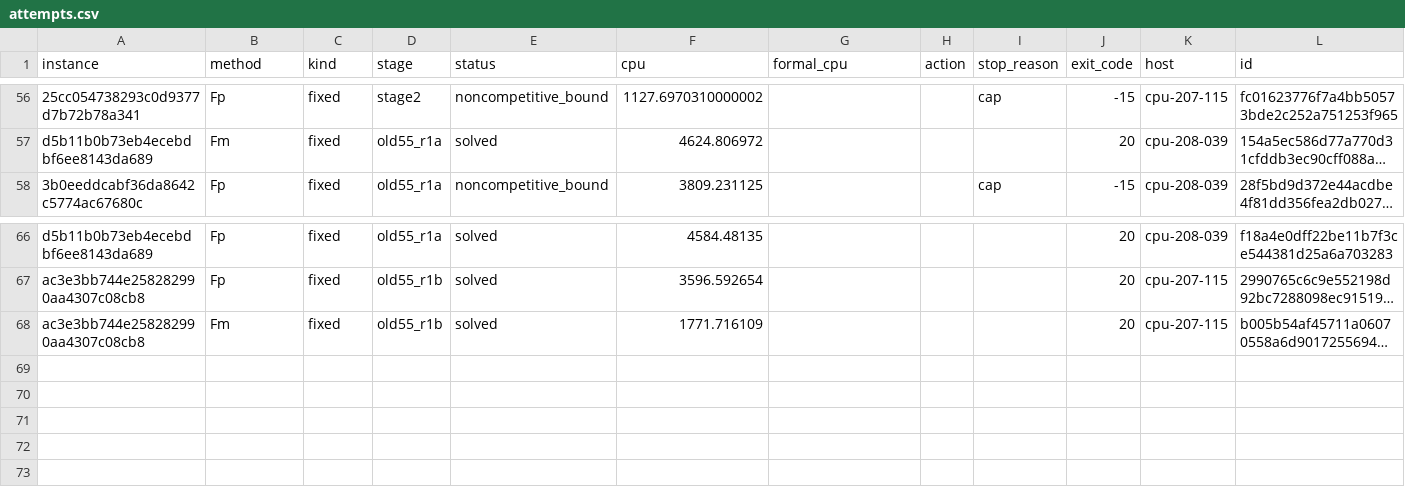
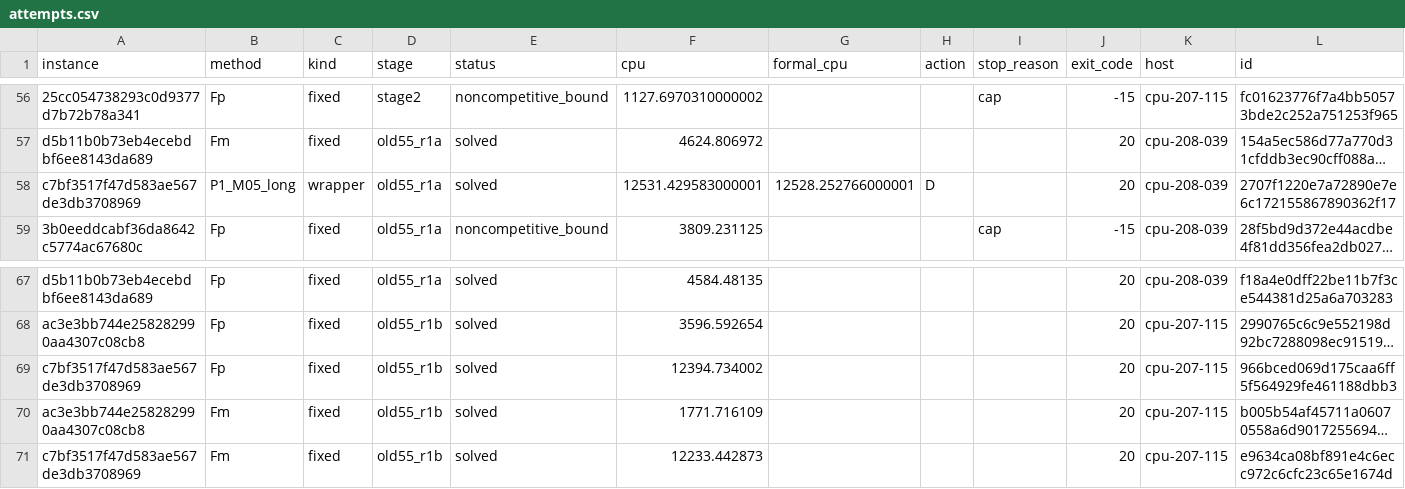
Before and after one commit to Roushelfy/online-tuning-forcephase, a CSV file: results/online_selection_v9/old55/attempts.csv, drawn as a sheet; only a part is shown, gaps mark what is left out; long unchanged cells end in …; the diff names each change by its address in the sheet, - before the commit and + after, or states it on an @@ line.

```diff
--- a/results/online_selection_v9/old55/attempts.csv
+++ b/results/online_selection_v9/old55/attempts.csv
+row 58: c7bf3517f47d583ae567de3db3708969 | P1_M05_long | wrapper | old55_r1a | solved | 12531.429583000001 | 12528.252766000001 | D |  | 20 | cpu-208-039 | 2707f1220e7a72890e7e6c172155867890362f17
+row 69: c7bf3517f47d583ae567de3db3708969 | Fp | fixed | old55_r1b | solved | 12394.734002 |  |  |  | 20 | cpu-207-115 | 966bced069d175caa6ff5f564929fe461188dbb3
+row 71: c7bf3517f47d583ae567de3db3708969 | Fm | fixed | old55_r1b | solved | 12233.442873 |  |  |  | 20 | cpu-207-115 | e9634ca08bf891e4c6ecc972c6cfc23c65e1674d
```
Also changed, not shown: 16 other files.
